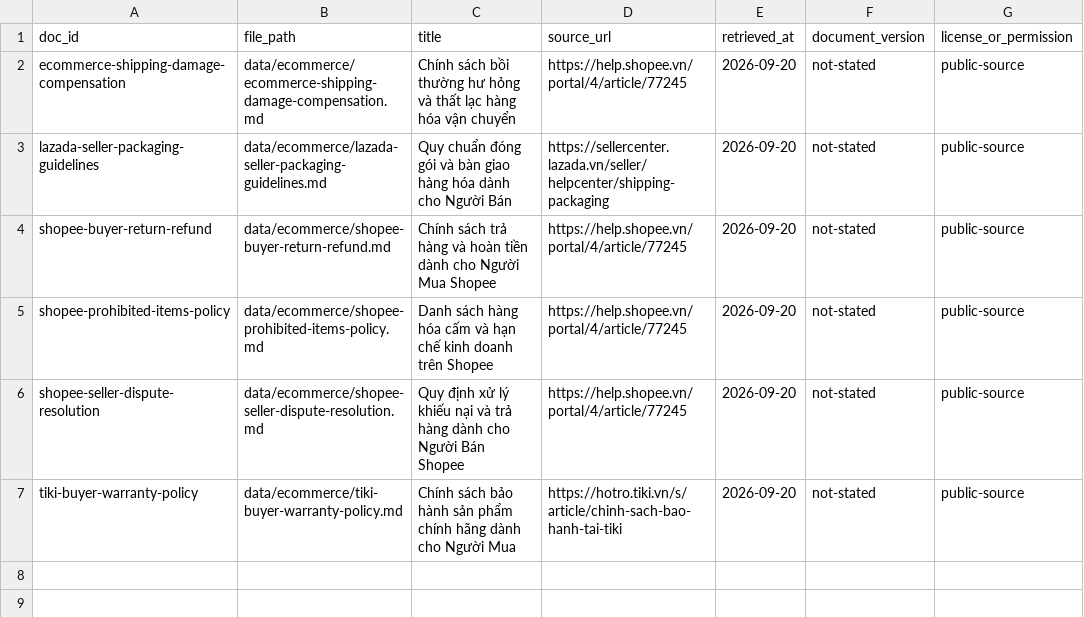
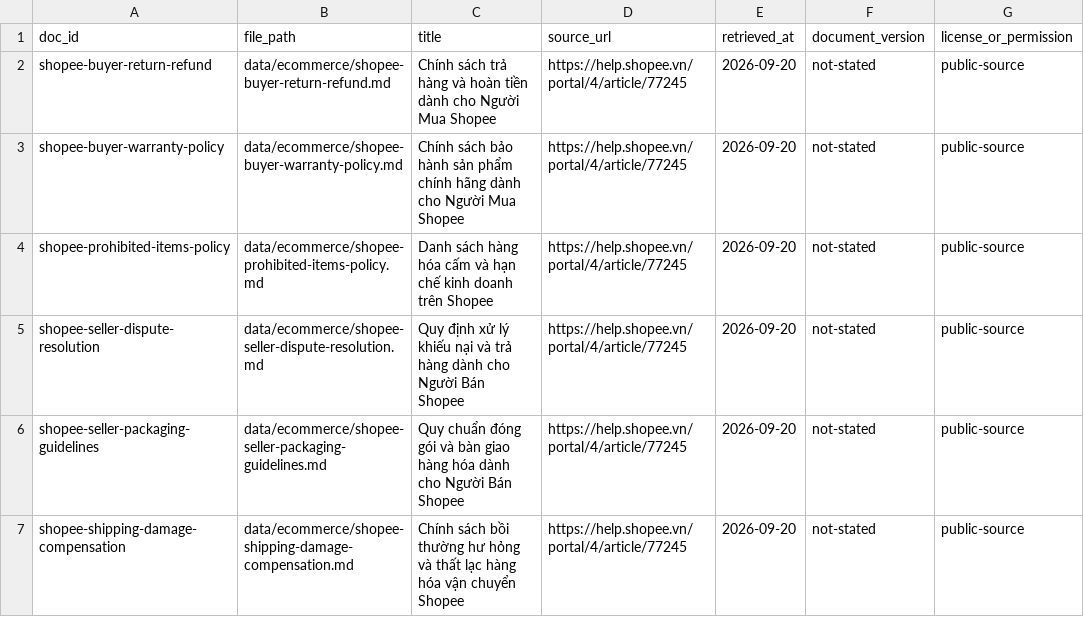
Before and after one commit to keybeand/K4-DAY07-LeTrungKien-2A202602748, a CSV file: data/ecommerce/sources.csv, drawn as a sheet.

```diff
--- a/data/ecommerce/sources.csv
+++ b/data/ecommerce/sources.csv
@@ -1,7 +1,7 @@
 doc_id,file_path,title,source_url,retrieved_at,document_version,license_or_permission
-ecommerce-shipping-damage-compensation,data/ecommerce/ecommerce-shipping-damage-compensation.md,Chính sách bồi thường hư hỏng và thất lạc hàng hóa vận chuyển,https://help.shopee.vn/portal/4/article/77245,2026-09-20,not-stated,public-source
-lazada-seller-packaging-guidelines,data/ecommerce/lazada-seller-packaging-guidelines.md,Quy chuẩn đóng gói và bàn giao hàng hóa dành cho Người Bán,https://sellercenter.lazada.vn/seller/helpcenter/shipping-packaging,2026-09-20,not-stated,public-source
 shopee-buyer-return-refund,data/ecommerce/shopee-buyer-return-refund.md,Chính sách trả hàng và hoàn tiền dành cho Người Mua Shopee,https://help.shopee.vn/portal/4/article/77245,2026-09-20,not-stated,public-source
+shopee-buyer-warranty-policy,data/ecommerce/shopee-buyer-warranty-policy.md,Chính sách bảo hành sản phẩm chính hãng dành cho Người Mua Shopee,https://help.shopee.vn/portal/4/article/77245,2026-09-20,not-stated,public-source
 shopee-prohibited-items-policy,data/ecommerce/shopee-prohibited-items-policy.md,Danh sách hàng hóa cấm và hạn chế kinh doanh trên Shopee,https://help.shopee.vn/portal/4/article/77245,2026-09-20,not-stated,public-source
 shopee-seller-dispute-resolution,data/ecommerce/shopee-seller-dispute-resolution.md,Quy định xử lý khiếu nại và trả hàng dành cho Người Bán Shopee,https://help.shopee.vn/portal/4/article/77245,2026-09-20,not-stated,public-source
-tiki-buyer-warranty-policy,data/ecommerce/tiki-buyer-warranty-policy.md,Chính sách bảo hành sản phẩm chính hãng dành cho Người Mua,https://hotro.tiki.vn/s/article/chinh-sach-bao-hanh-tai-tiki,2026-09-20,not-stated,public-source
+shopee-seller-packaging-guidelines,data/ecommerce/shopee-seller-packaging-guidelines.md,Quy chuẩn đóng gói và bàn giao hàng hóa dành cho Người Bán Shopee,https://help.shopee.vn/portal/4/article/77245,2026-09-20,not-stated,public-source
+shopee-shipping-damage-compensation,data/ecommerce/shopee-shipping-damage-compensation.md,Chính sách bồi thường hư hỏng và thất lạc hàng hóa vận chuyển Shopee,https://help.shopee.vn/portal/4/article/77245,2026-09-20,not-stated,public-source
```
Also changed, not shown: 10 other files.
